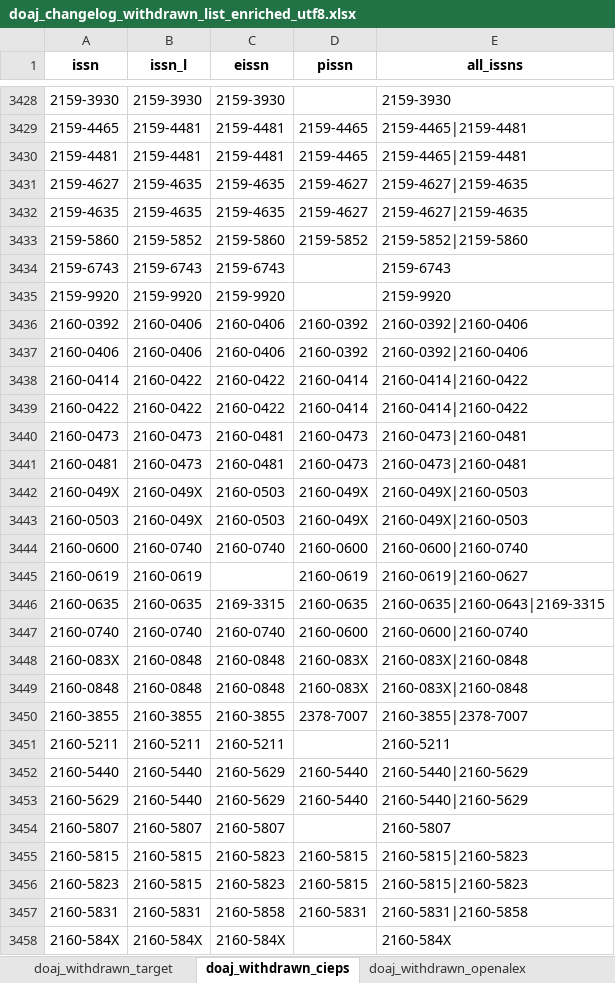
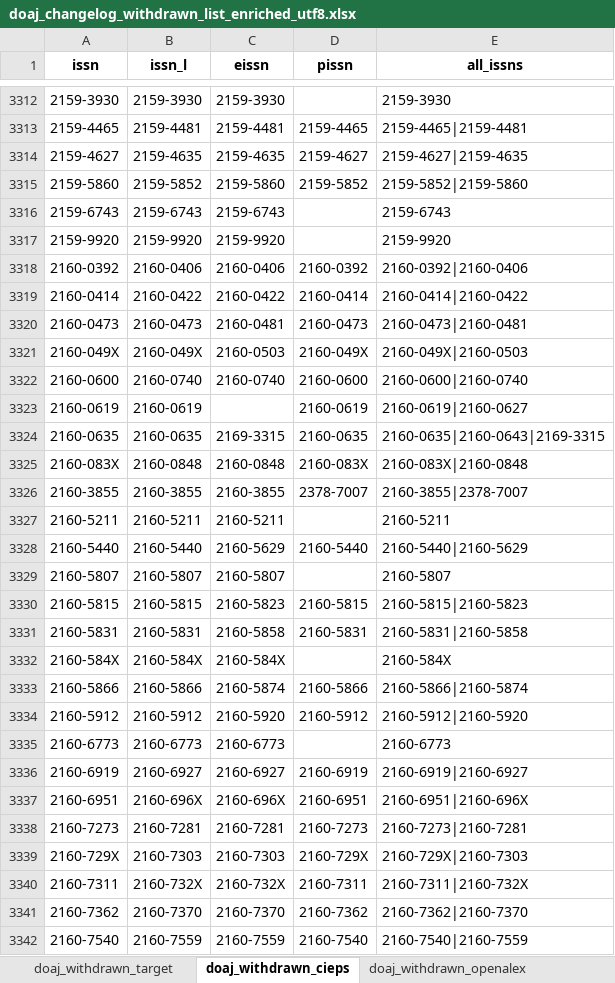
Before and after one commit to slub/doaj-changelog, an Excel workbook: data/doaj_changelog_withdrawn_list_enriched_utf8.xlsx, sheet doaj_withdrawn_cieps, drawn as a sheet; only a part is shown, gaps mark what is left out; the shorter side is filled out with more unchanged rows; values as stored, in another font and other column widths than the file's, no borders; the diff covers the shown part only; the diff names each change by its address in the sheet, - before the commit and + after, or states it on an @@ line.

```diff
--- a/data/doaj_changelog_withdrawn_list_enriched_utf8.xlsx (sheet doaj_withdrawn_cieps)
+++ b/data/doaj_changelog_withdrawn_list_enriched_utf8.xlsx (sheet doaj_withdrawn_cieps)
-row 3430: 2159-4481 | 2159-4481 | 2159-4481 | 2159-4465 | 2159-4465|2159-4481
-row 3432: 2159-4635 | 2159-4635 | 2159-4635 | 2159-4627 | 2159-4627|2159-4635
-row 3437: 2160-0406 | 2160-0406 | 2160-0406 | 2160-0392 | 2160-0392|2160-0406
-row 3439: 2160-0422 | 2160-0422 | 2160-0422 | 2160-0414 | 2160-0414|2160-0422
-row 3441: 2160-0481 | 2160-0473 | 2160-0481 | 2160-0473 | 2160-0473|2160-0481
-row 3443: 2160-0503 | 2160-049X | 2160-0503 | 2160-049X | 2160-049X|2160-0503
-row 3447: 2160-0740 | 2160-0740 | 2160-0740 | 2160-0600 | 2160-0600|2160-0740
-row 3449: 2160-0848 | 2160-0848 | 2160-0848 | 2160-083X | 2160-083X|2160-0848
-row 3453: 2160-5629 | 2160-5440 | 2160-5629 | 2160-5440 | 2160-5440|2160-5629
-row 3456: 2160-5823 | 2160-5815 | 2160-5823 | 2160-5815 | 2160-5815|2160-5823
```
Also changed, not shown: 234 removed rows elsewhere in this sheet, sheet doaj_withdrawn_target, 2 other files.
